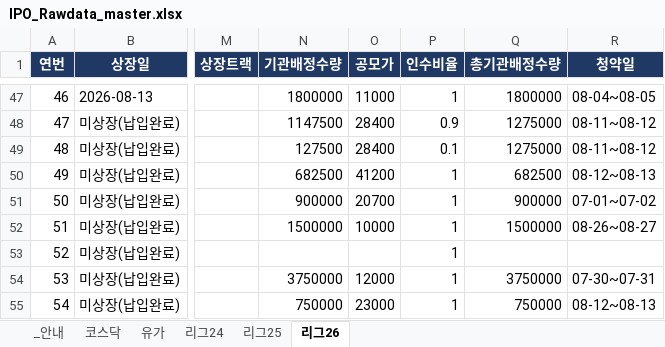
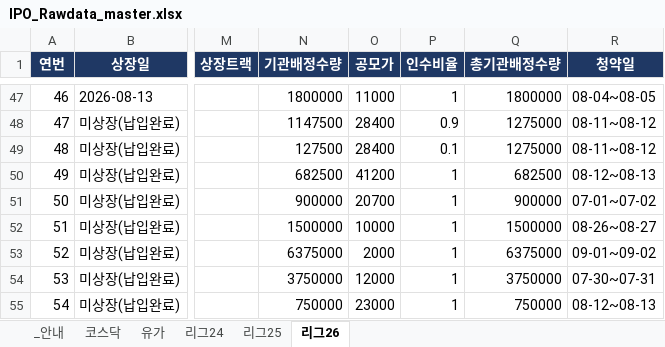
Before and after one commit to history-dungeon-user/IPO-MARKET-REVIEW, an Excel workbook: IPO_Rawdata_master.xlsx, sheet 리그26, drawn as a sheet; only a part is shown, gaps mark what is left out; values as stored, in another font and other column widths than the file's, no borders; the diff names each change by its address in the sheet, - before the commit and + after, or states it on an @@ line.

```diff
--- a/IPO_Rawdata_master.xlsx (sheet 리그26)
+++ b/IPO_Rawdata_master.xlsx (sheet 리그26)
-N53 (기관배정수량): (empty)
+N53 (기관배정수량): 6375000
-O53 (공모가): (empty)
+O53 (공모가): 2000
-Q53 (총기관배정수량): (empty)
+Q53 (총기관배정수량): 6375000
-R53 (청약일): (empty)
+R53 (청약일): 09-01~09-02
```
Also changed, not shown: IPO_analysis.xlsx, 9 other files.
